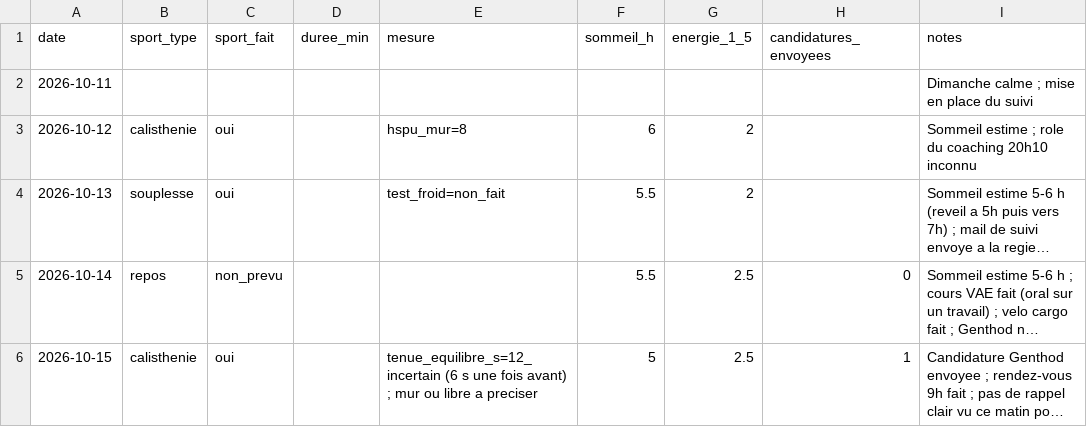
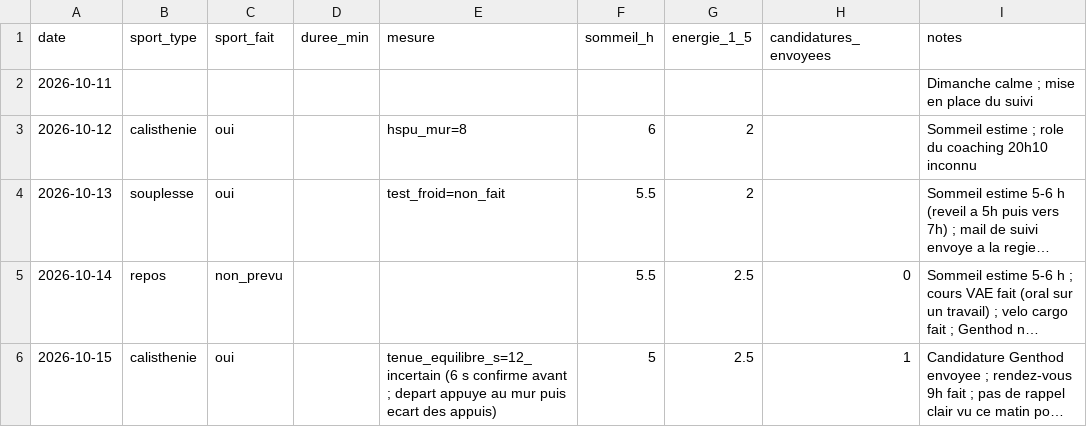
Before and after one commit to Al110011/symmetrical-octo-disco, a CSV file: data/suivi.csv, drawn as a sheet; long unchanged cells end in …; the diff names each change by its address in the sheet, - before the commit and + after, or states it on an @@ line.

```diff
--- a/data/suivi.csv
+++ b/data/suivi.csv
-E6 (mesure): …(6 s une fois avant) ; mur ou libre a preciser
+E6 (mesure): …(6 s confirme avant ; depart appuye au mur puis ecart des appuis)
```
Also changed, not shown: 2 other files.
